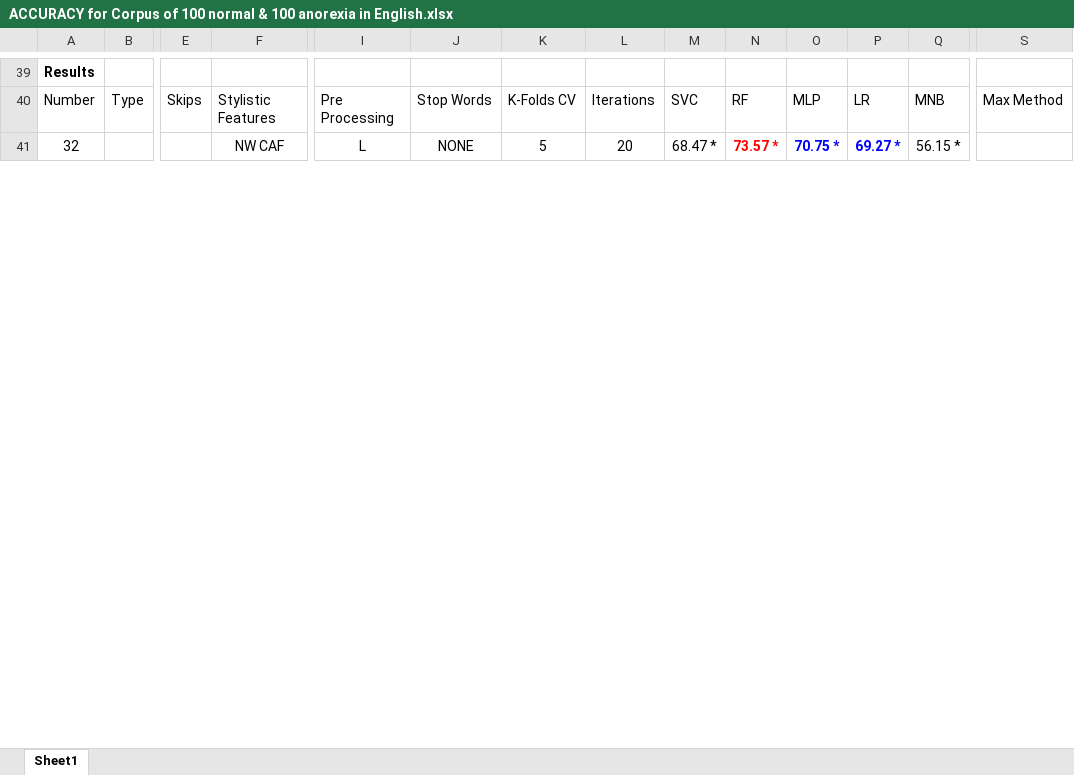
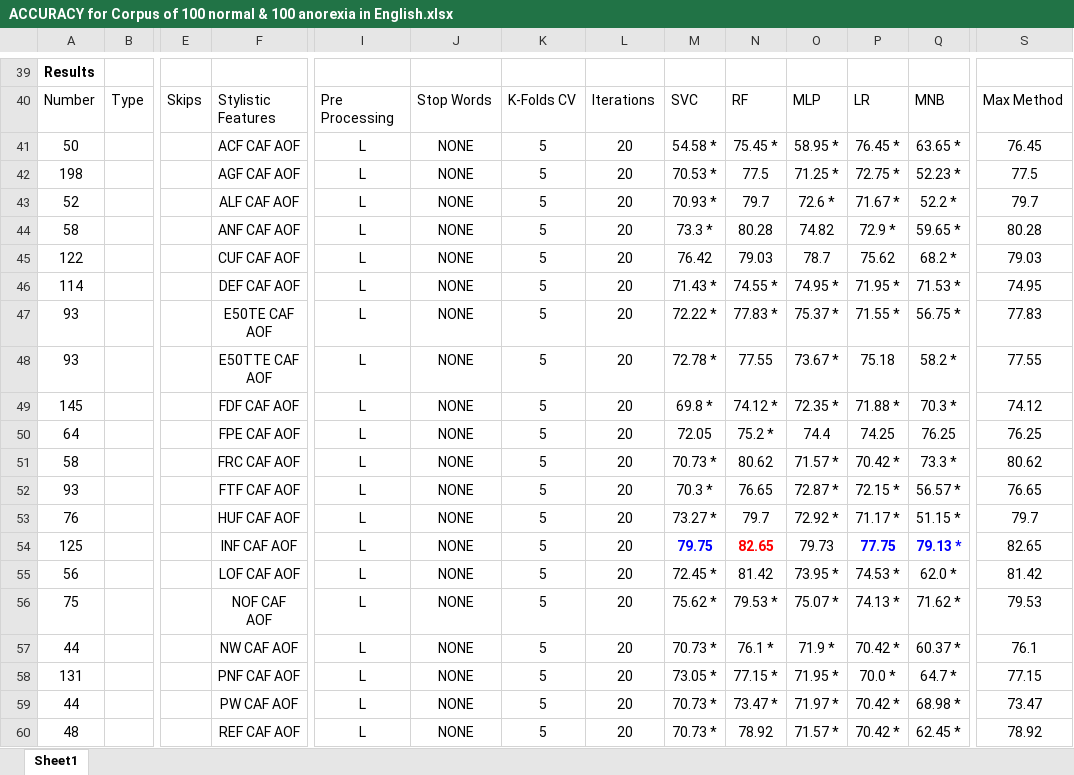
Before and after one commit to nmanor/TextClassificationScript, an Excel workbook: anorexia_data/ACCURACY for Corpus of 100 normal & 100 anorexia in English.xlsx, sheet Sheet1, drawn as a sheet; only a part is shown, gaps mark what is left out; values as stored, in another font and other column widths than the file's, no borders; table styles not drawn; addresses are those after the commit; rows hold the shown columns only; the diff covers the shown part only; the diff names each change by its address in the sheet, - before the commit and + after, or states it on an @@ line.

Commit message:
Small bug fixed

```diff
--- a/anorexia_data/ACCURACY for Corpus of 100 normal & 100 anorexia in English.xlsx (sheet Sheet1)
+++ b/anorexia_data/ACCURACY for Corpus of 100 normal & 100 anorexia in English.xlsx (sheet Sheet1)
+row 41: 50 |  |  | ACF CAF AOF | L | NONE | 5 | 20 | 54.58 * | 75.45 * | 58.95 * | 76.45 * | 63.65 * | 76.45
+row 42: 198 |  |  | AGF CAF AOF | L | NONE | 5 | 20 | 70.53 * | 77.5 | 71.25 * | 72.75 * | 52.23 * | 77.5
+row 43: 52 |  |  | ALF CAF AOF | L | NONE | 5 | 20 | 70.93 * | 79.7 | 72.6 * | 71.67 * | 52.2 * | 79.7
+row 44: 58 |  |  | ANF CAF AOF | L | NONE | 5 | 20 | 73.3 * | 80.28 | 74.82 | 72.9 * | 59.65 * | 80.28
+row 45: 122 |  |  | CUF CAF AOF | L | NONE | 5 | 20 | 76.42 | 79.03 | 78.7 | 75.62 | 68.2 * | 79.03
+row 46: 114 |  |  | DEF CAF AOF | L | NONE | 5 | 20 | 71.43 * | 74.55 * | 74.95 * | 71.95 * | 71.53 * | 74.95
+row 47: 93 |  |  | E50TE CAF AOF | L | NONE | 5 | 20 | 72.22 * | 77.83 * | 75.37 * | 71.55 * | 56.75 * | 77.83
+row 48: 93 |  |  | E50TTE CAF AOF | L | NONE | 5 | 20 | 72.78 * | 77.55 | 73.67 * | 75.18 | 58.2 * | 77.55
+row 49: 145 |  |  | FDF CAF AOF | L | NONE | 5 | 20 | 69.8 * | 74.12 * | 72.35 * | 71.88 * | 70.3 * | 74.12
+row 50: 64 |  |  | FPE CAF AOF | L | NONE | 5 | 20 | 72.05 | 75.2 * | 74.4 | 74.25 | 76.25 | 76.25
+row 51: 58 |  |  | FRC CAF AOF | L | NONE | 5 | 20 | 70.73 * | 80.62 | 71.57 * | 70.42 * | 73.3 * | 80.62
+row 52: 93 |  |  | FTF CAF AOF | L | NONE | 5 | 20 | 70.3 * | 76.65 | 72.87 * | 72.15 * | 56.57 * | 76.65
+row 53: 76 |  |  | HUF CAF AOF | L | NONE | 5 | 20 | 73.27 * | 79.7 | 72.92 * | 71.17 * | 51.15 * | 79.7
+row 54: 125 |  |  | INF CAF AOF | L | NONE | 5 | 20 | 79.75 | 82.65 | 79.73 | 77.75 | 79.13 * | 82.65
+row 55: 56 |  |  | LOF CAF AOF | L | NONE | 5 | 20 | 72.45 * | 81.42 | 73.95 * | 74.53 * | 62.0 * | 81.42
-A56: 32
+A56: 75
-F56: NW CAF
+F56: NOF CAF AOF
-M56: 68.47 *
+M56: 75.62 *
-N56: 73.57 *
+N56: 79.53 *
-N56:P56 bold: on
+N56:P56 bold: off
-N56 text colour: #FF0000
+N56 text colour: black
-O56: 70.75 *
+O56: 75.07 *
-O56:P56 text colour: #0000FF
+O56:P56 text colour: black
-P56: 69.27 *
+P56: 74.13 *
-Q56: 56.15 *
+Q56: 71.62 *
-S56: (empty)
+S56: 79.53
+row 57: 44 |  |  | NW CAF AOF | L | NONE | 5 | 20 | 70.73 * | 76.1 * | 71.9 * | 70.42 * | 60.37 * | 76.1
+row 58: 131 |  |  | PNF CAF AOF | L | NONE | 5 | 20 | 73.05 * | 77.15 * | 71.95 * | 70.0 * | 64.7 * | 77.15
+row 59: 44 |  |  | PW CAF AOF | L | NONE | 5 | 20 | 70.73 * | 73.47 * | 71.97 * | 70.42 * | 68.98 * | 73.47
+row 60: 48 |  |  | REF CAF AOF | L | NONE | 5 | 20 | 70.73 * | 78.92 | 71.57 * | 70.42 * | 62.45 * | 78.92
```
Also changed, not shown: 11 added rows, 9 edited cells and cell formats elsewhere in this sheet.
